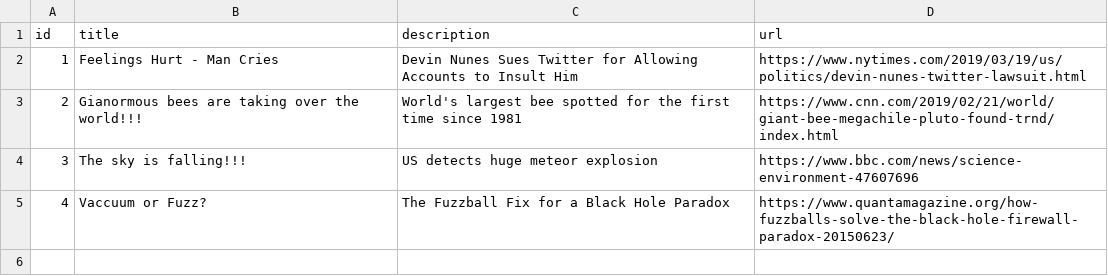
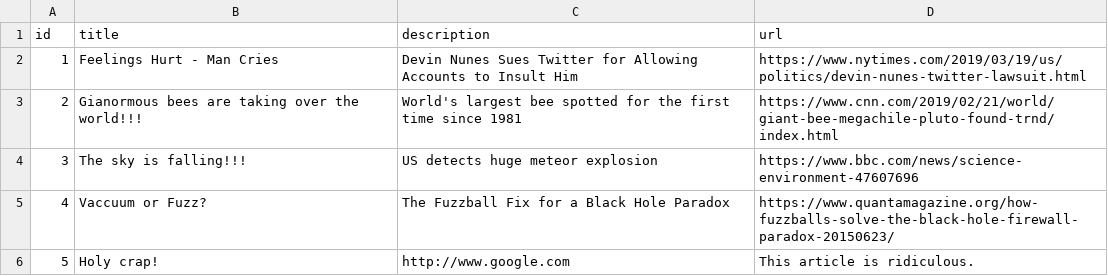
Before and after one commit to MikeMaven/news-aggregator-plus, a CSV file: news.csv, drawn as a sheet; the diff names each change by its address in the sheet, - before the commit and + after, or states it on an @@ line.

```diff
--- a/news.csv
+++ b/news.csv
+row 6: 5 | Holy crap! | http://www.google.com | This article is ridiculous.
```
Also changed, not shown: 1 other file.
